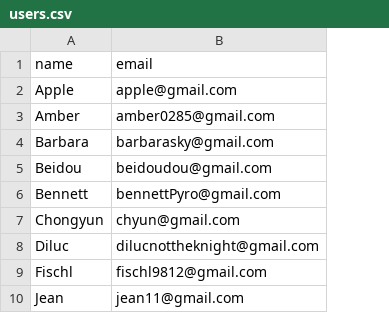
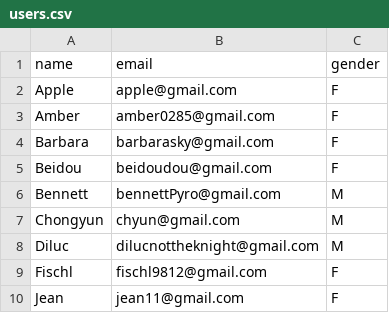
Before and after one commit to s-ven-315/bakers-square-app, a CSV file: back-end/data/users.csv, drawn as a sheet; only a part is shown; the diff names each change by its address in the sheet, - before the commit and + after, or states it on an @@ line.

Commit message:
Back & Front-end: Updated with images now.

```diff
--- a/back-end/data/users.csv
+++ b/back-end/data/users.csv
+column C (gender), rows 2-10: F | F | F | F | M | M | M | F | F
```
Also changed, not shown: 17 other files.
